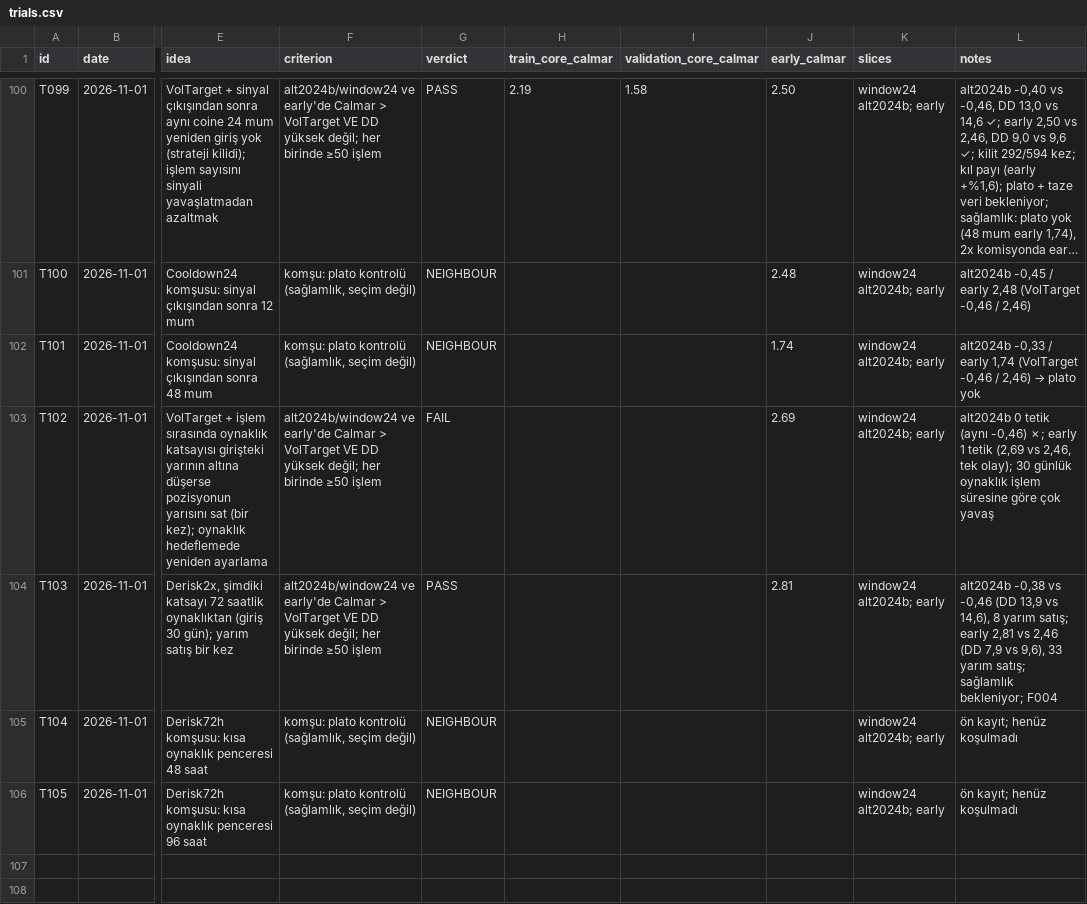
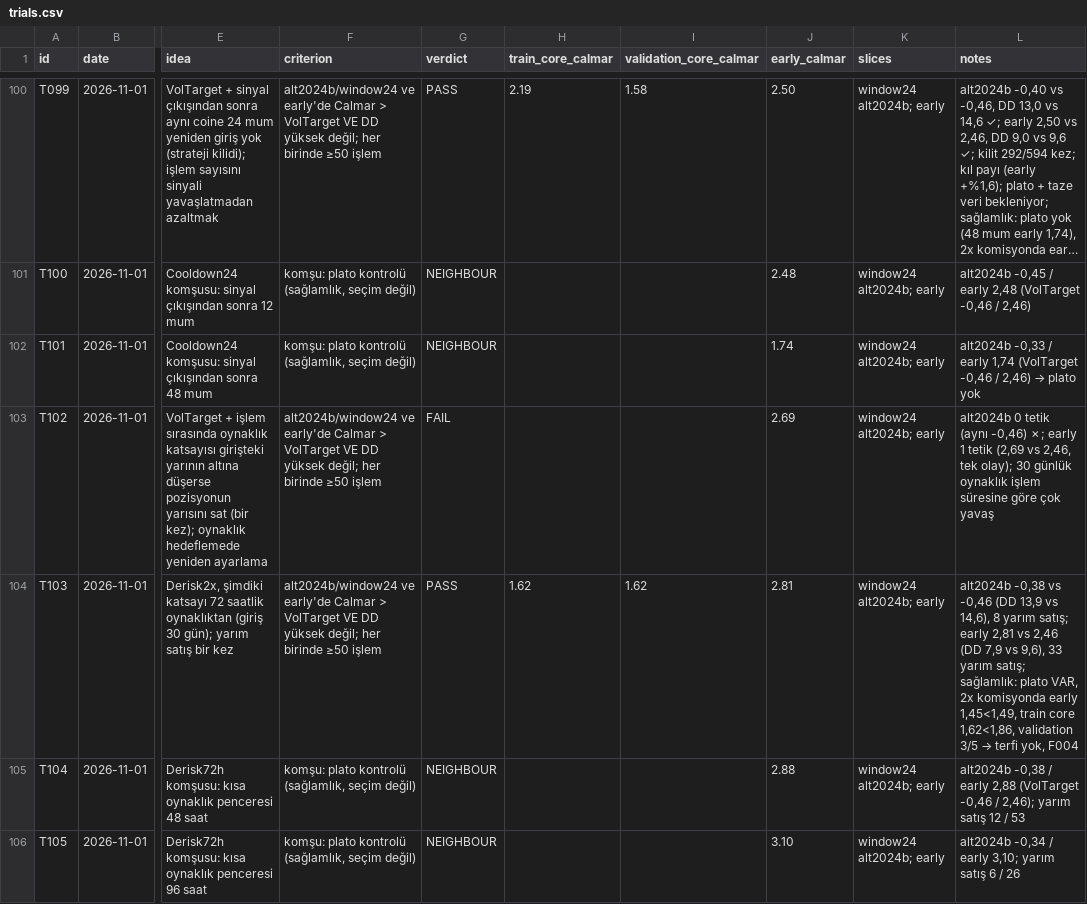
Before and after one commit to mertrumi-dev/ft-lab, a CSV file: docs/trials.csv, drawn as a sheet; only a part is shown, gaps mark what is left out; long unchanged cells end in …; the diff names each change by its address in the sheet, - before the commit and + after, or states it on an @@ line.

```diff
--- a/docs/trials.csv
+++ b/docs/trials.csv
-H104 (train_core_calmar): (empty)
+H104 (train_core_calmar): 1.62
-I104 (validation_core_calmar): (empty)
+I104 (validation_core_calmar): 1.62
@@ L104 (notes): …yarım satış; sağlamlık bekleniyor; F004 → …yarım satış; sağlamlık: plato VAR, 2x komisyonda early 1,45<1,49, train core 1,62<1,86, validation 3/5 → terfi yok, F004 @@
-J105 (early_calmar): (empty)
+J105 (early_calmar): 2.88
-L105 (notes): ön kayıt; henüz koşulmadı
+L105 (notes): alt2024b -0,38 / early 2,88 (VolTarget -0,46 / 2,46); yarım satış 12 / 53
-J106 (early_calmar): (empty)
+J106 (early_calmar): 3.10
-L106 (notes): ön kayıt; henüz koşulmadı
+L106 (notes): alt2024b -0,34 / early 3,10; yarım satış 6 / 26
```
Also changed, not shown: 2 other files.
